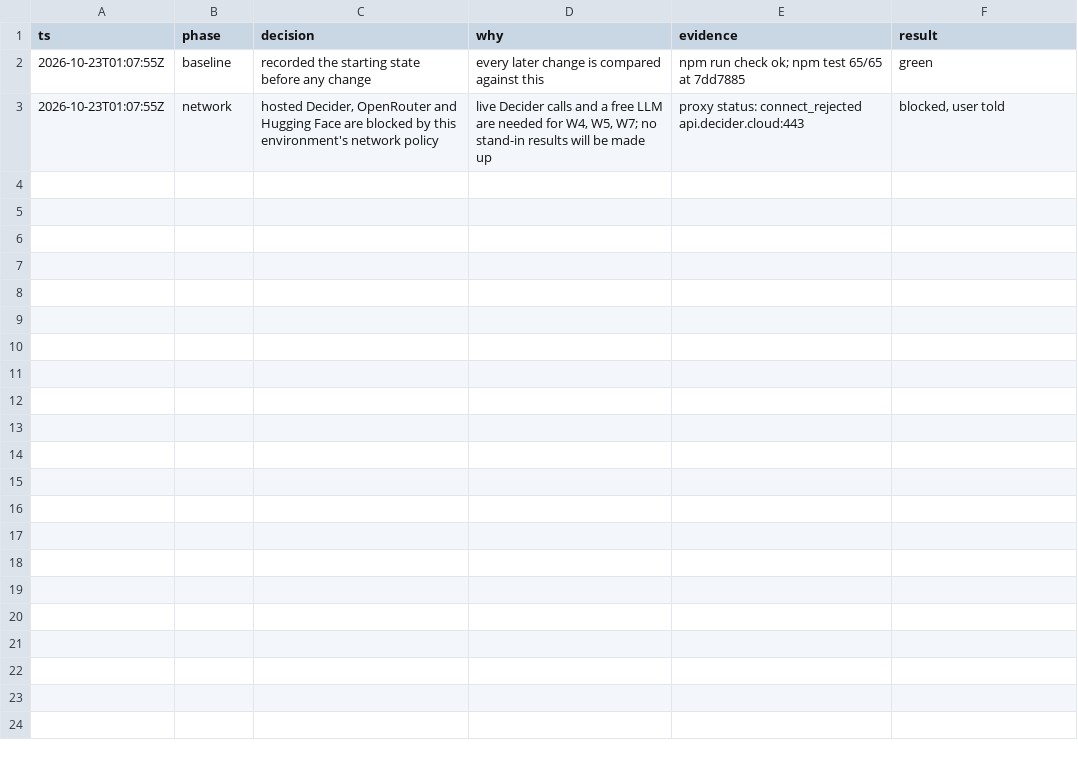
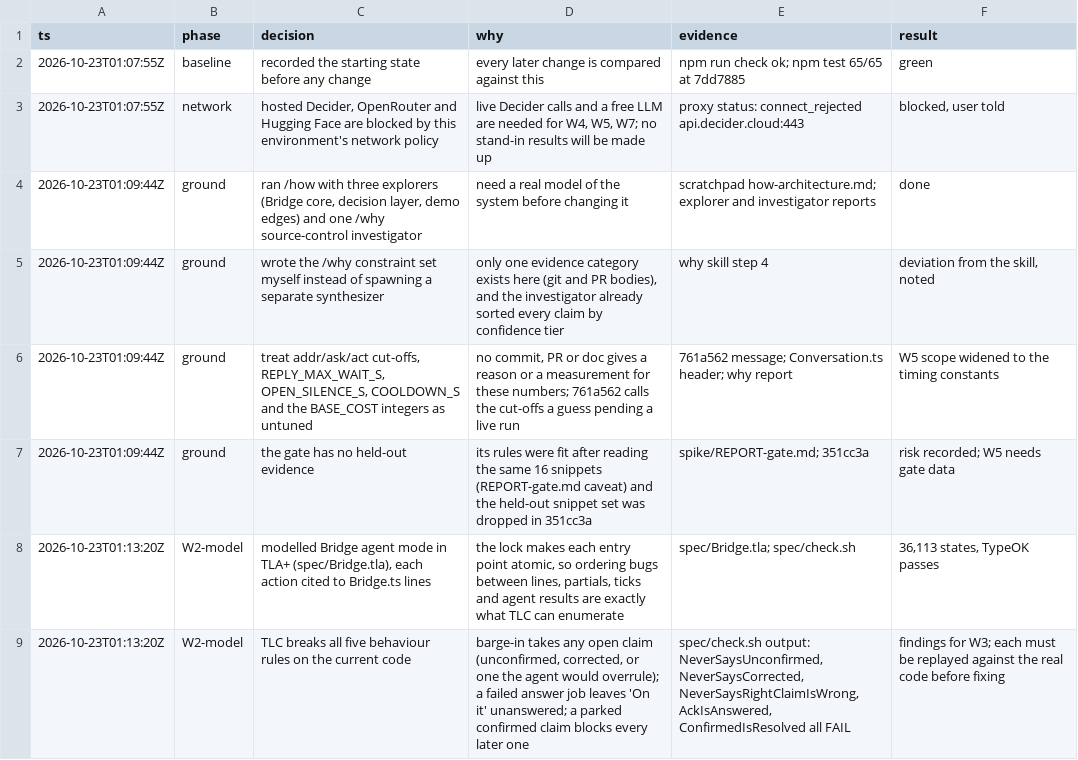
Before and after one commit to tkuhemiya/Egg-Head, a TSV file: docs/decisions/quality-run.tsv, drawn as a sheet; the diff names each change by its address in the sheet, - before the commit and + after, or states it on an @@ line.

```diff
--- a/docs/decisions/quality-run.tsv
+++ b/docs/decisions/quality-run.tsv
+row 4: 2026-10-23T01:09:44Z | ground | ran /how with three explorers (Bridge core, decision layer, demo edges) and one /why source-control investigator | need a real model of the system before changing it | scratchpad how-architecture.md; explorer and investigator reports | done
+row 5: 2026-10-23T01:09:44Z | ground | wrote the /why constraint set myself instead of spawning a separate synthesizer | only one evidence category exists here (git and PR bodies), and the investigator already sorted every claim by confidence tier | why skill step 4 | deviation from the skill, noted
+row 6: 2026-10-23T01:09:44Z | ground | treat addr/ask/act cut-offs, REPLY_MAX_WAIT_S, OPEN_SILENCE_S, COOLDOWN_S and the BASE_COST integers as untuned | no commit, PR or doc gives a reason or a measurement for these numbers; 761a562 calls the cut-offs a guess pending a live run | 761a562 message; Conversation.ts header; why report | W5 scope widened to the timing constants
+row 7: 2026-10-23T01:09:44Z | ground | the gate has no held-out evidence | its rules were fit after reading the same 16 snippets (REPORT-gate.md caveat) and the held-out snippet set was dropped in 351cc3a | spike/REPORT-gate.md; 351cc3a | risk recorded; W5 needs gate data
+row 8: 2026-10-23T01:13:20Z | W2-model | modelled Bridge agent mode in TLA+ (spec/Bridge.tla), each action cited to Bridge.ts lines | the lock makes each entry point atomic, so ordering bugs between lines, partials, ticks and agent results are exactly what TLC can enumerate | spec/Bridge.tla; spec/check.sh | 36,113 states, TypeOK passes
+row 9: 2026-10-23T01:13:20Z | W2-model | TLC breaks all five behaviour rules on the current code | barge-in takes any open claim (unconfirmed, corrected, or one the agent would overrule); a failed answer job leaves 'On it' unanswered; a parked confirmed claim blocks every later one | spec/check.sh output: NeverSaysUnconfirmed, NeverSaysCorrected, NeverSaysRightClaimIsWrong, AckIsAnswered, ConfirmedIsResolved all FAIL | findings for W3; each must be replayed against the real code before fixing
```
Also changed, not shown: 2 other files.
